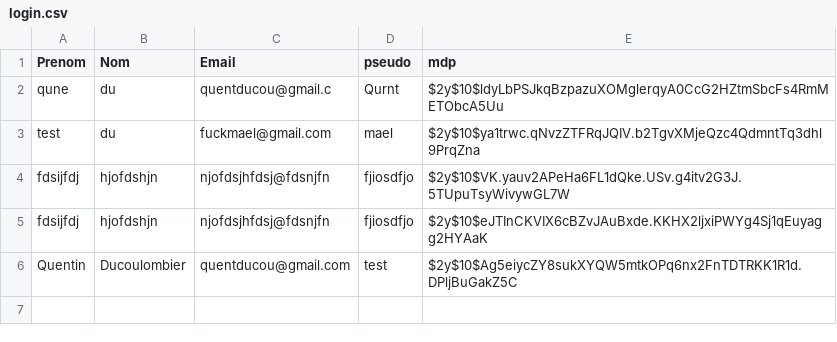
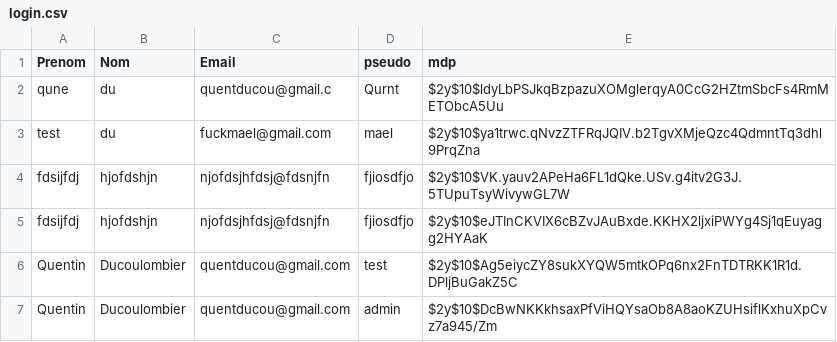
Before and after one commit to QuentinDucoulombier/CYTECH-dev-web, a CSV file: INGdevWeb/ING1GI3-DUCOULOMBIER-QUENTIN/data/csv/login.csv, drawn as a sheet.

```diff
--- a/INGdevWeb/ING1GI3-DUCOULOMBIER-QUENTIN/data/csv/login.csv
+++ b/INGdevWeb/ING1GI3-DUCOULOMBIER-QUENTIN/data/csv/login.csv
@@ -6 +6,2 @@ fdsijfdj;hjofdshjn;njofdsjhfdsj@fdsnjfn;fjiosdfjo;$2y$10$eJTInCKVIX6cBZvJAuBxde.
 Quentin;Ducoulombier;quentducou@gmail.com;test;$2y$10$Ag5eiycZY8sukXYQW5mtkOPq6nx2FnTDTRKK1R1d.DPljBuGakZ5C
+Quentin;Ducoulombier;quentducou@gmail.com;admin;$2y$10$DcBwNKKkhsaxPfViHQYsaOb8A8aoKZUHsiflKxhuXpCvz7a945/Zm
```
Also changed, not shown: 15 other files.
